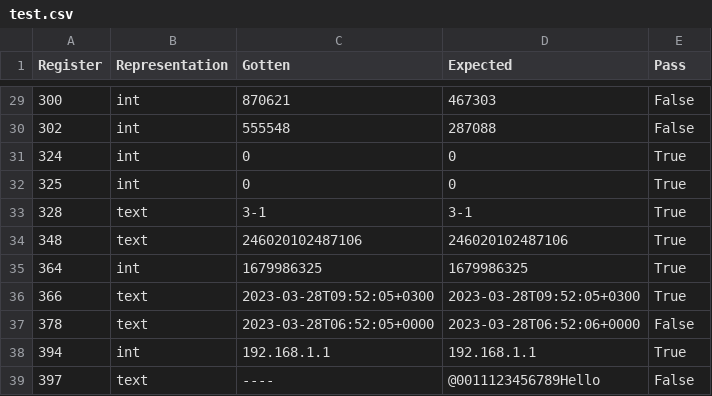
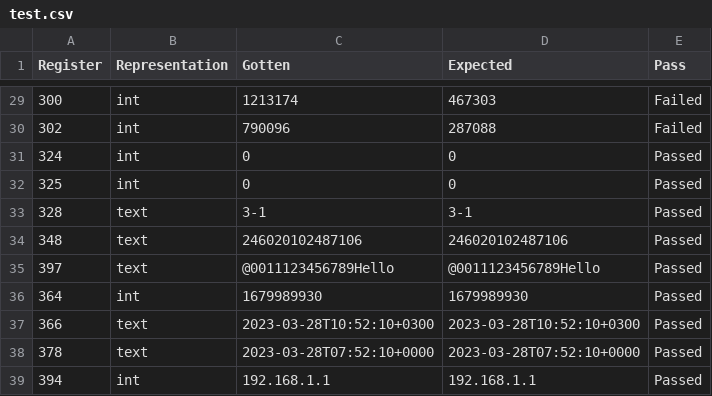
Before and after one commit to KrittyKrat/Modbus-Testing, a CSV file: Results/test.csv, drawn as a sheet; only a part is shown, gaps mark what is left out; removed rows and columns are numbered as before the commit, all else as after; the diff covers the shown part only; the diff names each change by its address in the sheet, - before the commit and + after, or states it on an @@ line.

```diff
--- a/Results/test.csv
+++ b/Results/test.csv
-C29 (Gotten): 870621
+C29 (Gotten): 1213174
-E29:E30 (Pass): False
+E29:E30 (Pass): Failed
-C30 (Gotten): 555548
+C30 (Gotten): 790096
-E31:E34 (Pass): True
+E31:E34 (Pass): Passed
+row 35: 397 | text | @0011123456789Hello | @0011123456789Hello | Passed
-C36 (Gotten): 1679986325
+C36 (Gotten): 1679989930
-D36 (Expected): 1679986325
+D36 (Expected): 1679989930
-E36:E37 (Pass): True
+E36:E37 (Pass): Passed
-C37 (Gotten): 2023-03-28T09:52:05+0300
+C37 (Gotten): 2023-03-28T10:52:10+0300
-D37 (Expected): 2023-03-28T09:52:05+0300
+D37 (Expected): 2023-03-28T10:52:10+0300
-C38 (Gotten): 2023-03-28T06:52:05+0000
+C38 (Gotten): 2023-03-28T07:52:10+0000
-D38 (Expected): 2023-03-28T06:52:06+0000
+D38 (Expected): 2023-03-28T07:52:10+0000
-E38 (Pass): False
+E38 (Pass): Passed
-E39 (Pass): True
+E39 (Pass): Passed
-row 39: 397 | text | ---- | @0011123456789Hello | False
```
Also changed, not shown: 33 edited cells elsewhere in this file, 9 other files.
